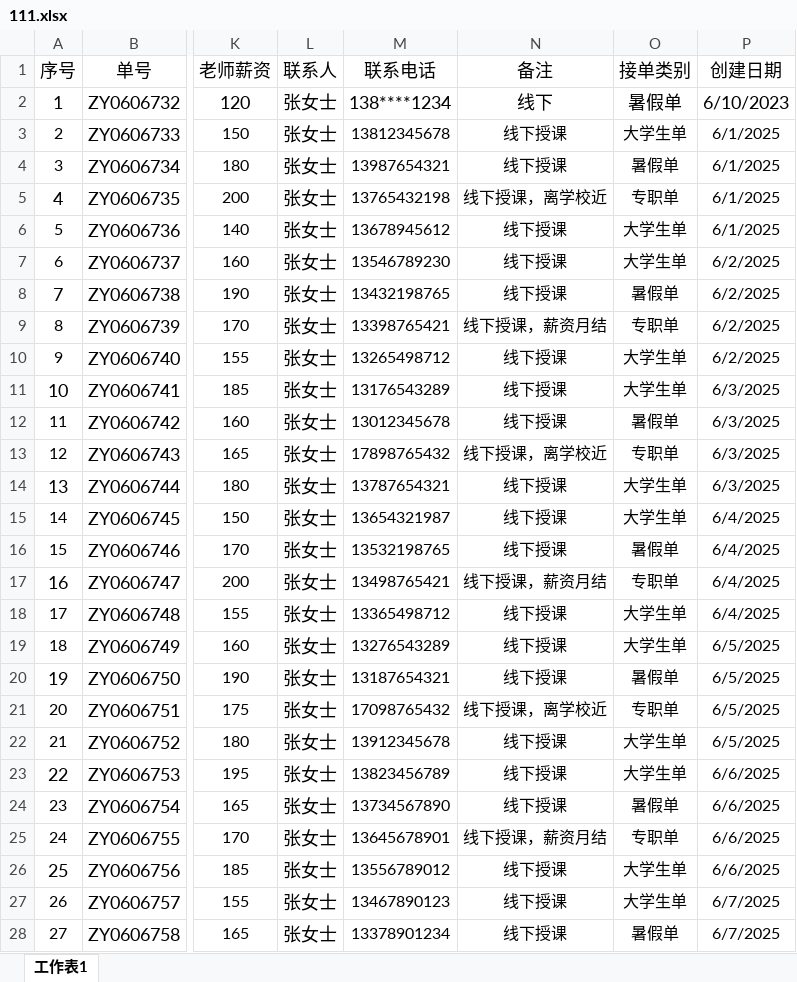
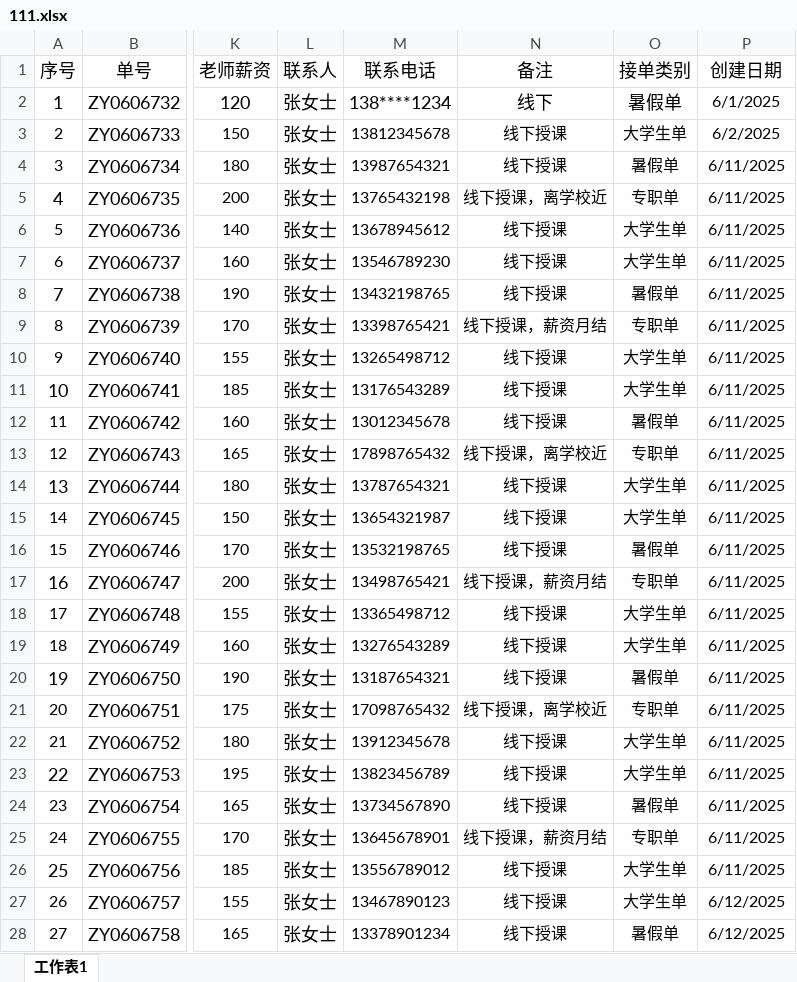
Before and after one commit to MYXX1217/myxx1217.github.io, an Excel workbook: 111.xlsx, sheet 工作表1, drawn as a sheet; only a part is shown, gaps mark what is left out; values as stored, in another font and other column widths than the file's, no borders; the diff covers the shown part only; the diff names each change by its address in the sheet, - before the commit and + after, or states it on an @@ line.

Commit message:
Add files via upload

```diff
--- a/111.xlsx (sheet 工作表1)
+++ b/111.xlsx (sheet 工作表1)
-P2 (创建日期): 6/10/2023
+P2 (创建日期): 6/1/2025
@@ P2 text size: smaller @@
-P3 (创建日期): 6/1/2025
+P3 (创建日期): 6/2/2025
-P4:P6 (创建日期): 6/1/2025
+P4:P6 (创建日期): 6/11/2025
-P7:P10 (创建日期): 6/2/2025
+P7:P10 (创建日期): 6/11/2025
-P11:P14 (创建日期): 6/3/2025
+P11:P14 (创建日期): 6/11/2025
-P15:P18 (创建日期): 6/4/2025
+P15:P18 (创建日期): 6/11/2025
-P19:P22 (创建日期): 6/5/2025
+P19:P22 (创建日期): 6/11/2025
-P23:P26 (创建日期): 6/6/2025
+P23:P26 (创建日期): 6/11/2025
-P27:P28 (创建日期): 6/7/2025
+P27:P28 (创建日期): 6/12/2025
```
Also changed, not shown: 20 edited cells elsewhere in this sheet.
